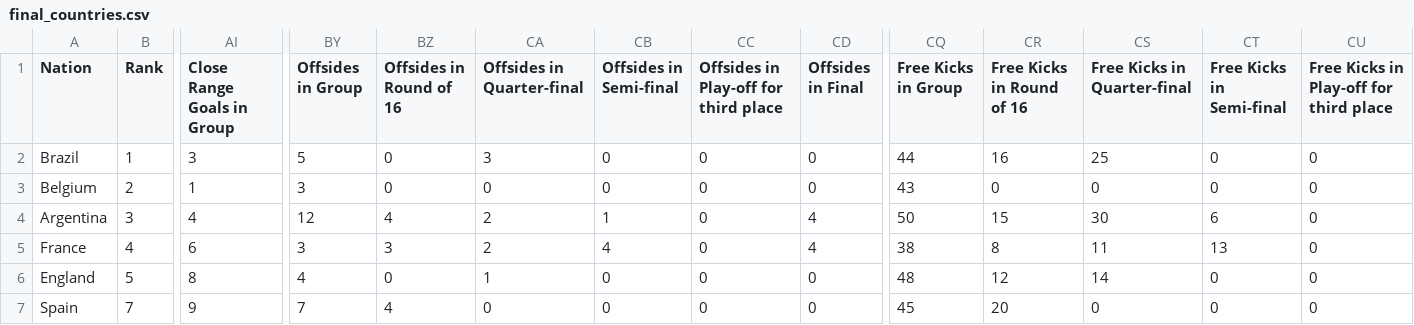
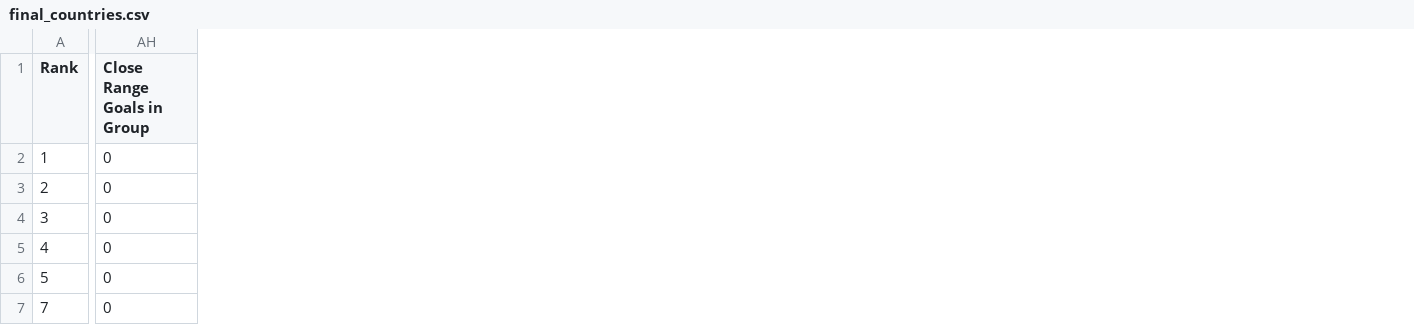
Before and after one commit to ccvale/2022-Qatar-World-Cup-Analysis, a CSV file: gui/final_countries.csv, drawn as a sheet; only a part is shown, gaps mark what is left out; removed rows and columns are numbered as before the commit, all else as after; the diff covers the shown part only; the diff names each change by its address in the sheet, - before the commit and + after, or states it on an @@ line.

```diff
--- a/gui/final_countries.csv
+++ b/gui/final_countries.csv
-column A (Nation), rows 2-7: Brazil | Belgium | Argentina | France | England | Spain
-column BY (Offsides in Group), rows 2-7: 5 | 3 | 12 | 3 | 4 | 7
-column BZ (Offsides in Round of 16), rows 2-7: 0 | 0 | 4 | 3 | 0 | 4
-column CA (Offsides in Quarter-final), rows 2-7: 3 | 0 | 2 | 2 | 1 | 0
-column CB (Offsides in Semi-final), rows 2-7: 0 | 0 | 1 | 4 | 0 | 0
-column CC, rows 1-7: Offsides in Play-off for third place | 0 | 0 | 0 | 0 | 0 | 0
-column CD (Offsides in Final), rows 2-7: 0 | 0 | 4 | 4 | 0 | 0
-column CQ (Free Kicks in Group), rows 2-7: 44 | 43 | 50 | 38 | 48 | 45
-column CR (Free Kicks in Round of 16), rows 2-7: 16 | 0 | 15 | 8 | 12 | 20
-column CS (Free Kicks in Quarter-final), rows 2-7: 25 | 0 | 30 | 11 | 14 | 0
-column CT (Free Kicks in Semi-final), rows 2-7: 0 | 0 | 6 | 13 | 0 | 0
-column CU, rows 1-7: Free Kicks in Play-off for third place | 0 | 0 | 0 | 0 | 0 | 0
-AH2 (Close Range Goals in Group): 3
+AH2 (Close Range Goals in Group): 0
-AH3 (Close Range Goals in Group): 1
+AH3 (Close Range Goals in Group): 0
-AH4 (Close Range Goals in Group): 4
+AH4 (Close Range Goals in Group): 0
-AH5 (Close Range Goals in Group): 6
+AH5 (Close Range Goals in Group): 0
-AH6 (Close Range Goals in Group): 8
+AH6 (Close Range Goals in Group): 0
-AH7 (Close Range Goals in Group): 9
+AH7 (Close Range Goals in Group): 0
```
Also changed, not shown: 3 added columns, 7 removed columns and 64 edited cells elsewhere in this file, gui/final_matches.csv, 2 other files.
